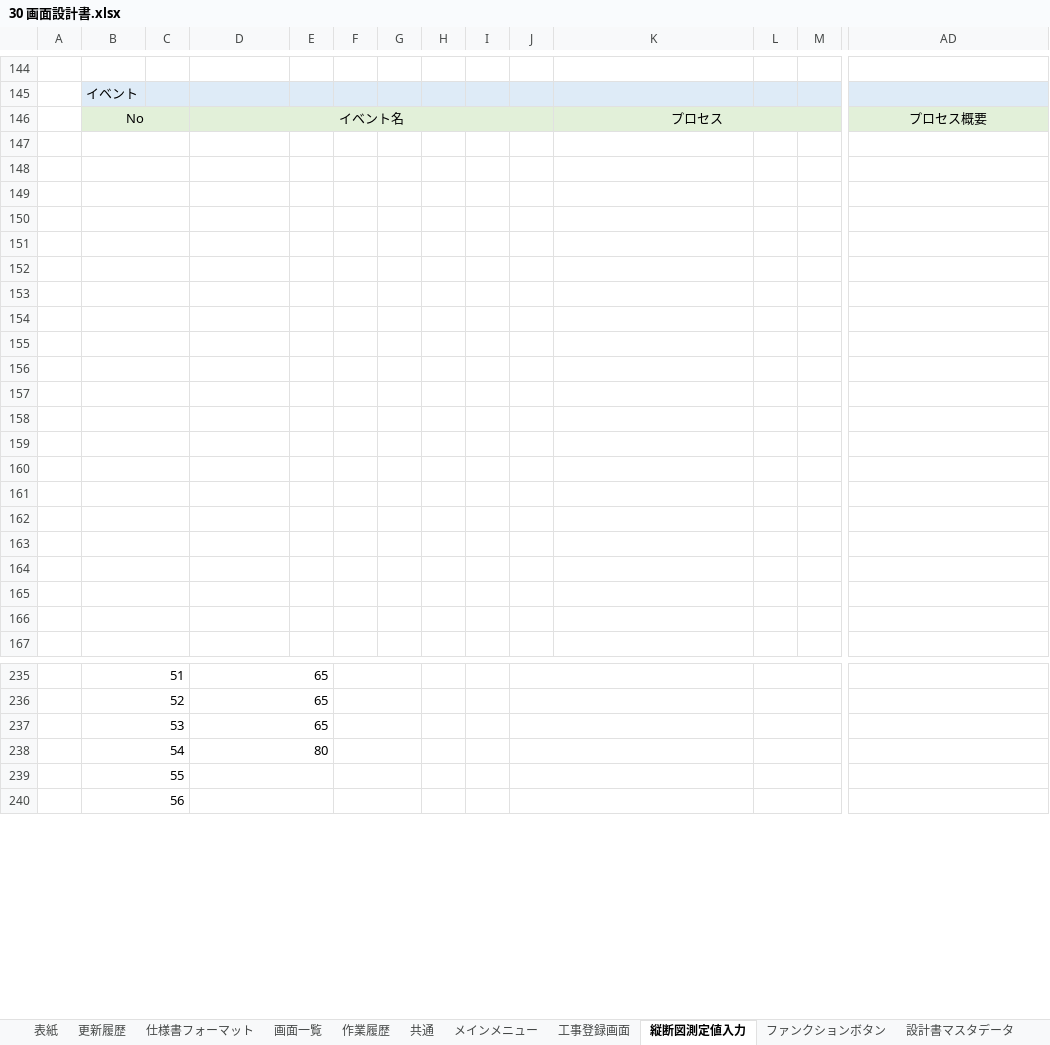
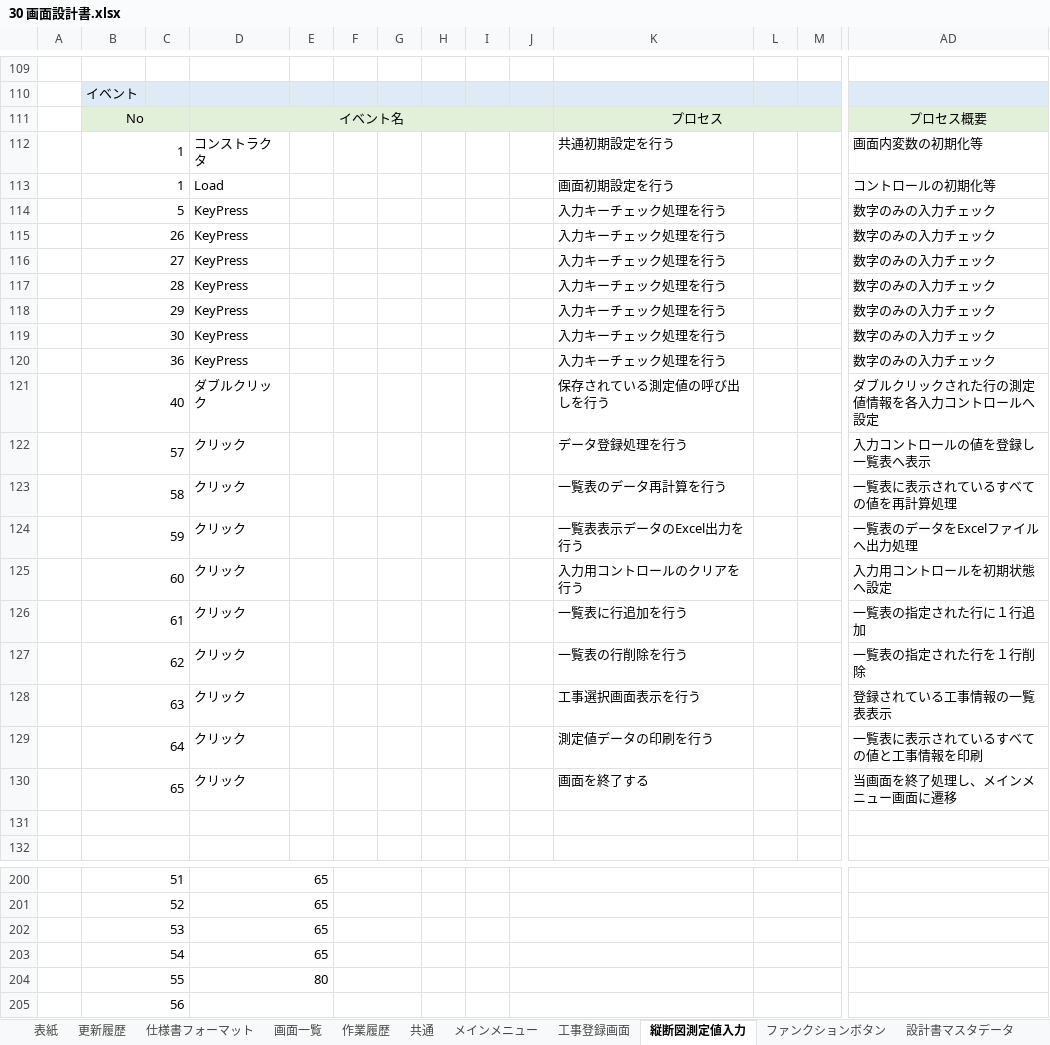
Before and after one commit to indy-papa/MENTA_Task, an Excel workbook: 30 画面設計書.xlsx, sheet 縦断図測定値入力, drawn as a sheet; only a part is shown, gaps mark what is left out; values as stored, in another font and other column widths than the file's, no borders; charts and pictures not drawn; addresses are those after the commit; rows hold the shown columns only; the diff covers the shown part only; the diff names each change by its address in the sheet, - before the commit and + after, or states it on an @@ line.

```diff
--- a/30 画面設計書.xlsx (sheet 縦断図測定値入力)
+++ b/30 画面設計書.xlsx (sheet 縦断図測定値入力)
-row 112: (empty)
+row 112:  | 1 |  | コンストラクタ |  |  |  |  |  |  | 共通初期設定を行う |  |  | 画面内変数の初期化等
-row 113: (empty)
+row 113:  | 1 |  | Load |  |  |  |  |  |  | 画面初期設定を行う |  |  | コントロールの初期化等
-row 114: (empty)
+row 114:  | 5 |  | KeyPress |  |  |  |  |  |  | 入力キーチェック処理を行う |  |  | 数字のみの入力チェック
-row 115: (empty)
+row 115:  | 26 |  | KeyPress |  |  |  |  |  |  | 入力キーチェック処理を行う |  |  | 数字のみの入力チェック
-row 116: (empty)
+row 116:  | 27 |  | KeyPress |  |  |  |  |  |  | 入力キーチェック処理を行う |  |  | 数字のみの入力チェック
-row 117: (empty)
+row 117:  | 28 |  | KeyPress |  |  |  |  |  |  | 入力キーチェック処理を行う |  |  | 数字のみの入力チェック
-row 118: (empty)
+row 118:  | 29 |  | KeyPress |  |  |  |  |  |  | 入力キーチェック処理を行う |  |  | 数字のみの入力チェック
-row 119: (empty)
+row 119:  | 30 |  | KeyPress |  |  |  |  |  |  | 入力キーチェック処理を行う |  |  | 数字のみの入力チェック
-row 120: (empty)
+row 120:  | 36 |  | KeyPress |  |  |  |  |  |  | 入力キーチェック処理を行う |  |  | 数字のみの入力チェック
-row 121: (empty)
+row 121:  | 40 |  | ダブルクリック |  |  |  |  |  |  | 保存されている測定値の呼び出しを行う |  |  | ダブルクリックされた行の測定値情報を各入力コントロールへ設定
-row 122: (empty)
+row 122:  | 57 |  | クリック |  |  |  |  |  |  | データ登録処理を行う |  |  | 入力コントロールの値を登録し一覧表へ表示
-row 123: (empty)
+row 123:  | 58 |  | クリック |  |  |  |  |  |  | 一覧表のデータ再計算を行う |  |  | 一覧表に表示されているすべての値を再計算処理
-row 124: (empty)
+row 124:  | 59 |  | クリック |  |  |  |  |  |  | 一覧表表示データのExcel出力を行う |  |  | 一覧表のデータをExcelファイルへ出力処理
-row 125: (empty)
+row 125:  | 60 |  | クリック |  |  |  |  |  |  | 入力用コントロールのクリアを行う |  |  | 入力用コントロールを初期状態へ設定
-row 126: (empty)
+row 126:  | 61 |  | クリック |  |  |  |  |  |  | 一覧表に行追加を行う |  |  | 一覧表の指定された行に１行追加
-row 127: (empty)
+row 127:  | 62 |  | クリック |  |  |  |  |  |  | 一覧表の行削除を行う |  |  | 一覧表の指定された行を１行削除
-row 128: (empty)
+row 128:  | 63 |  | クリック |  |  |  |  |  |  | 工事選択画面表示を行う |  |  | 登録されている工事情報の一覧表表示
-row 129: (empty)
+row 129:  | 64 |  | クリック |  |  |  |  |  |  | 測定値データの印刷を行う |  |  | 一覧表に表示されているすべての値と工事情報を印刷
-row 130: (empty)
+row 130:  | 65 |  | クリック |  |  |  |  |  |  | 画面を終了する |  |  | 当画面を終了処理し、メインメニュー画面に遷移
-D203: 80
+D203: 65
-D204: (empty)
+D204: 80
```
Also changed, not shown: other rows of this sheet, sheet 工事登録画面, sheet 共通, sheet 仕様書フォーマット, formulas that keep their value.
